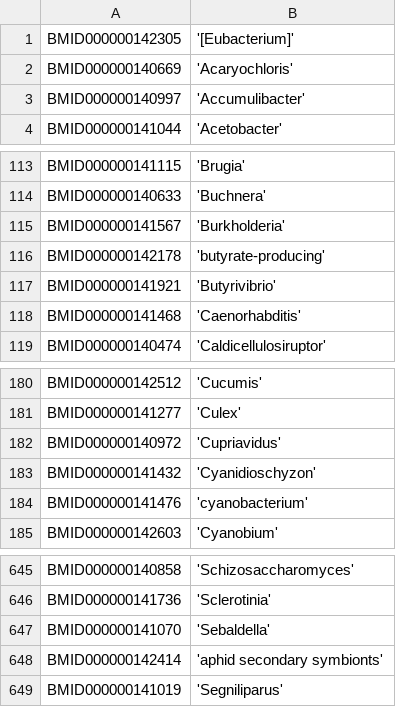
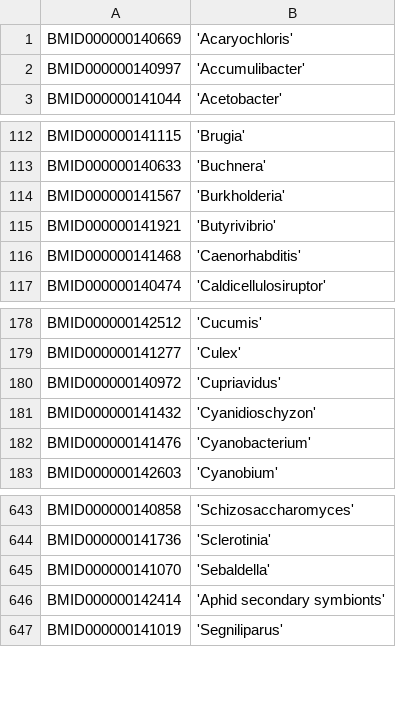
Before and after one commit to EBI-BioModels/biomodels-platform, a CSV file: web-app/modelCategoryMapping.csv, drawn as a sheet; only a part is shown, gaps mark what is left out.

Commit message:
JBM-400 merge equivalent categories in the mapping files

```diff
--- a/web-app/modelCategoryMapping.csv
+++ b/web-app/modelCategoryMapping.csv
@@ -1,2 +1 @@
-BMID000000142305,'[Eubacterium]'
 BMID000000140669,'Acaryochloris'
@@ -115,3 +114,2 @@ BMID000000140633,'Buchnera'
 BMID000000141567,'Burkholderia'
-BMID000000142178,'butyrate-producing'
 BMID000000141921,'Butyrivibrio'
@@ -183,3 +181,3 @@ BMID000000140972,'Cupriavidus'
 BMID000000141432,'Cyanidioschyzon'
-BMID000000141476,'cyanobacterium'
+BMID000000141476,'Cyanobacterium'
 BMID000000142603,'Cyanobium'
@@ -647,3 +645,3 @@ BMID000000141736,'Sclerotinia'
 BMID000000141070,'Sebaldella'
-BMID000000142414,'aphid secondary symbionts'
+BMID000000142414,'Aphid secondary symbionts'
 BMID000000141019,'Segniliparus'
```
Also changed, not shown: 1 other file.
